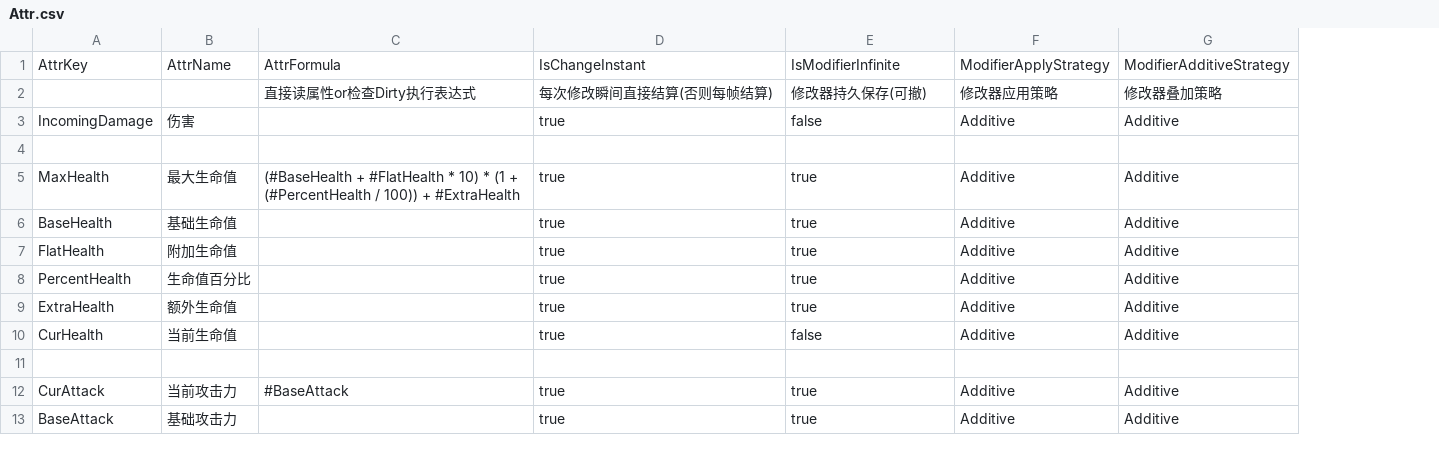
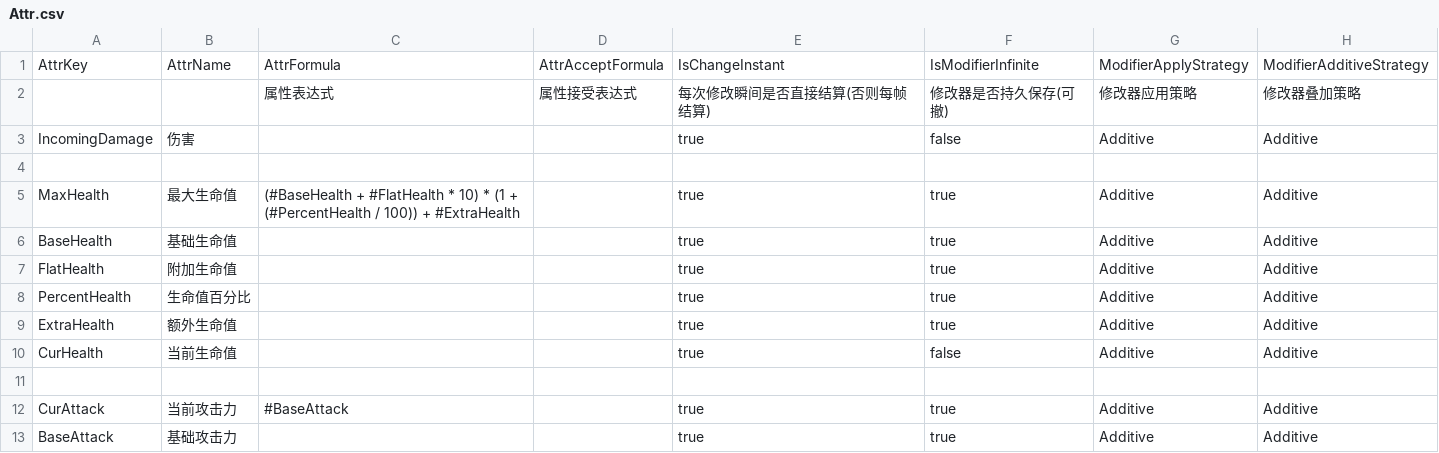
Before and after one commit to unphics/ikun, a CSV file: Config/Ability/Attr/Attr.csv, drawn as a sheet; addresses are those after the commit; the diff names each change by its address in the sheet, - before the commit and + after, or states it on an @@ line.

```diff
--- a/Config/Ability/Attr/Attr.csv
+++ b/Config/Ability/Attr/Attr.csv
+column D, rows 1-2: AttrAcceptFormula | 属性接受表达式
-C2: 直接读属性or检查Dirty执行表达式
+C2: 属性表达式
-E2: 每次修改瞬间直接结算(否则每帧结算)
+E2: 每次修改瞬间是否直接结算(否则每帧结算)
-F2: 修改器持久保存(可撤)
+F2: 修改器是否持久保存(可撤)
```
Also changed, not shown: Config/Ability/Effect/Effector.csv, 4 other files.
